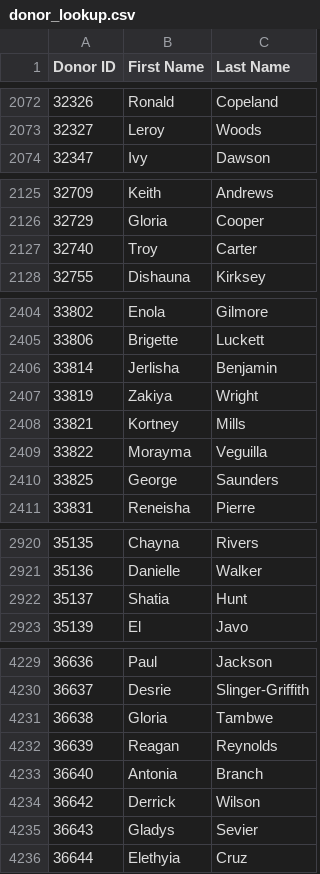
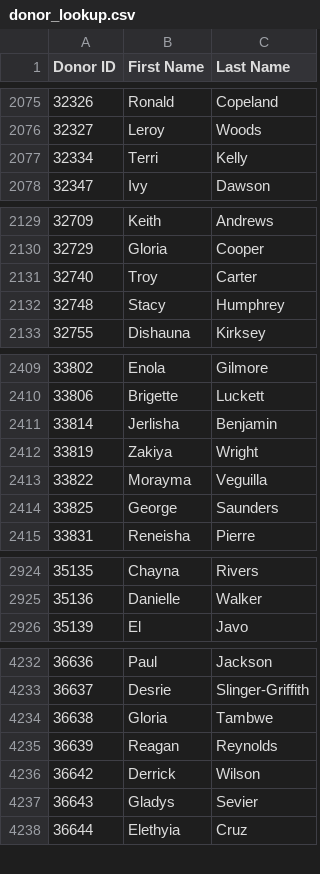
Before and after one commit to jrdexterinc/FINANCEDASHBOARD, a CSV file: data/donor_lookup.csv, drawn as a sheet; only a part is shown, gaps mark what is left out; removed rows and columns are numbered as before the commit, all else as after; the diff covers the shown part only; the diff names each change by its address in the sheet, - before the commit and + after, or states it on an @@ line.

```diff
--- a/data/donor_lookup.csv
+++ b/data/donor_lookup.csv
+row 2077: 32334 | Terri | Kelly
+row 2132: 32748 | Stacy | Humphrey
-row 2408: 33821 | Kortney | Mills
-row 2922: 35137 | Shatia | Hunt
-row 4233: 36640 | Antonia | Branch
```
Also changed, not shown: 15 added rows, 2 removed rows and 2 edited cells elsewhere in this file, 8 other files.
